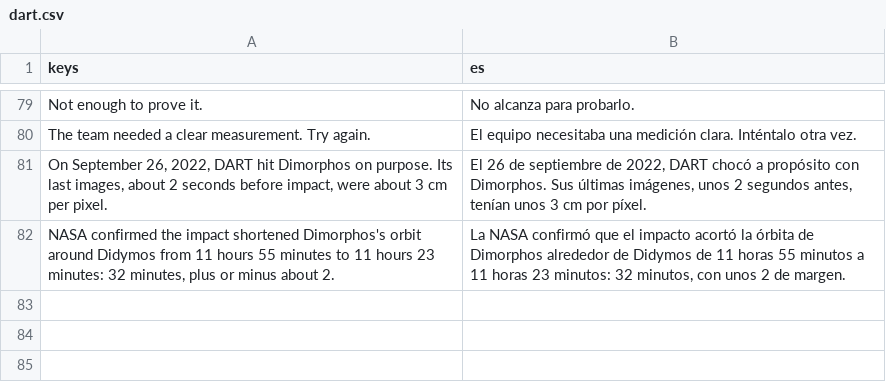
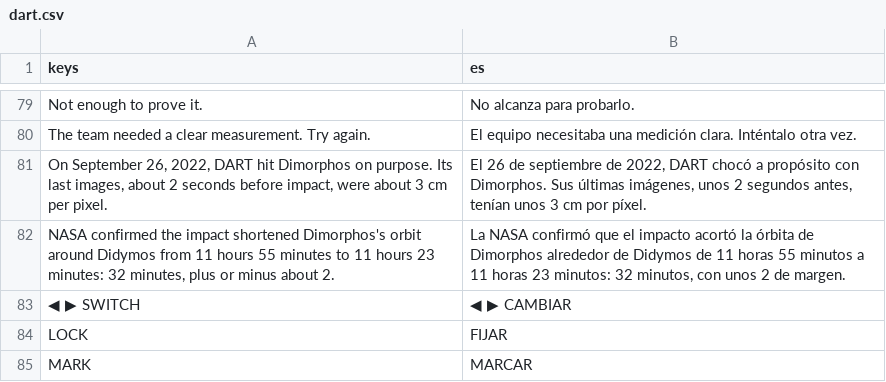
Before and after one commit to alexanderkholodov1/farpoint-horizon, a CSV file: i18n/dart.csv, drawn as a sheet; only a part is shown, gaps mark what is left out; the diff names each change by its address in the sheet, - before the commit and + after, or states it on an @@ line.

Commit message:
Phones for the campaign: touch buttons for every key a chapter's mini-game needs (only those it needs at that moment), a phone layout for LCROSS, DART, Artemis I and Mars Pathfinder with fewer panels and nothing over anything, and the chapter select's two rows in view

```diff
--- a/i18n/dart.csv
+++ b/i18n/dart.csv
+row 83: ◀ ▶ SWITCH | ◀ ▶ CAMBIAR
+row 84: LOCK | FIJAR
+row 85: MARK | MARCAR
```
Also changed, not shown: i18n/artemis1.csv, i18n/lcross.csv, 14 other files.
